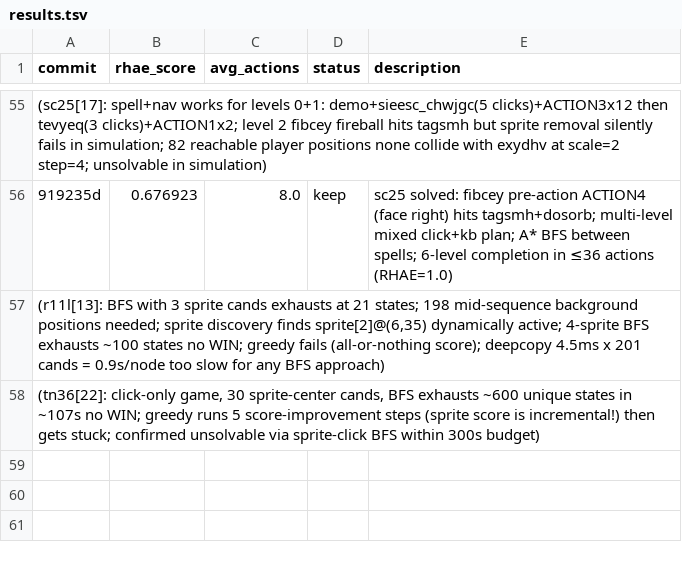
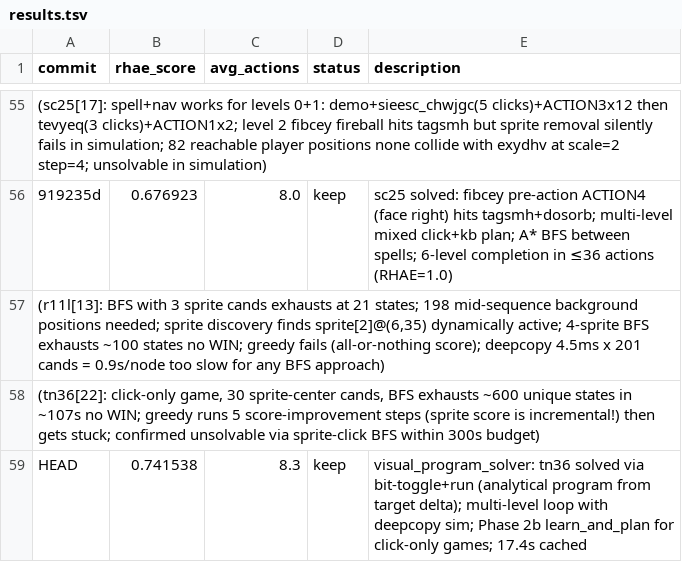
Before and after one commit to j-stoerk/arc-autoresearch, a TSV file: results.tsv, drawn as a sheet; only a part is shown, gaps mark what is left out; the diff names each change by its address in the sheet, - before the commit and + after, or states it on an @@ line.

Commit message:
visual_program_solver: tn36 solved via bit-toggle+run (+0.065)
tn36 (level_index=21) is a visual-programming game where the player
edits binary-coded instruction slots (Maidxz bit-checkboxes) and clicks
a run button to execute the program against a piece that must reach a
target position.

Key insights:
- fdksqlmpki/bzirenxmrg structure identifies the game
- Analytical solver: compute (dx,dy,d_rot,d_scale) from initial pos to
  aqszntqeae target, build program (action codes 1/2/3/33/5/6/7/8/9),
  compute XOR diff between current and target program, toggle only the
  changed bits, then click run
- Reference solver for Level 2+: read mvqheosngn's panel for the target
  program and replicate it on bzirenxmrg's panel
- Multi-level loop with deepcopy sim advances through all 7 levels
- Phase 2b in agent.py: click-only games now also invoke learn_and_plan
  (was previously short-circuited to return None after click BFS)

Score: 0.676923 -> 0.741538 (16/25 games, RHAE=1.0 for tn36)
Timing: 17.4s on 2nd run (plan cached for instant replay)

```diff
--- a/results.tsv
+++ b/results.tsv
+row 59: HEAD | 0.741538 | 8.3 | keep | visual_program_solver: tn36 solved via bit-toggle+run (analytical program from target delta); multi-level loop with deepcopy sim; Phase 2b learn_and_plan for click-only games; 17.4s cached
```
Also changed, not shown: 5 other files.
